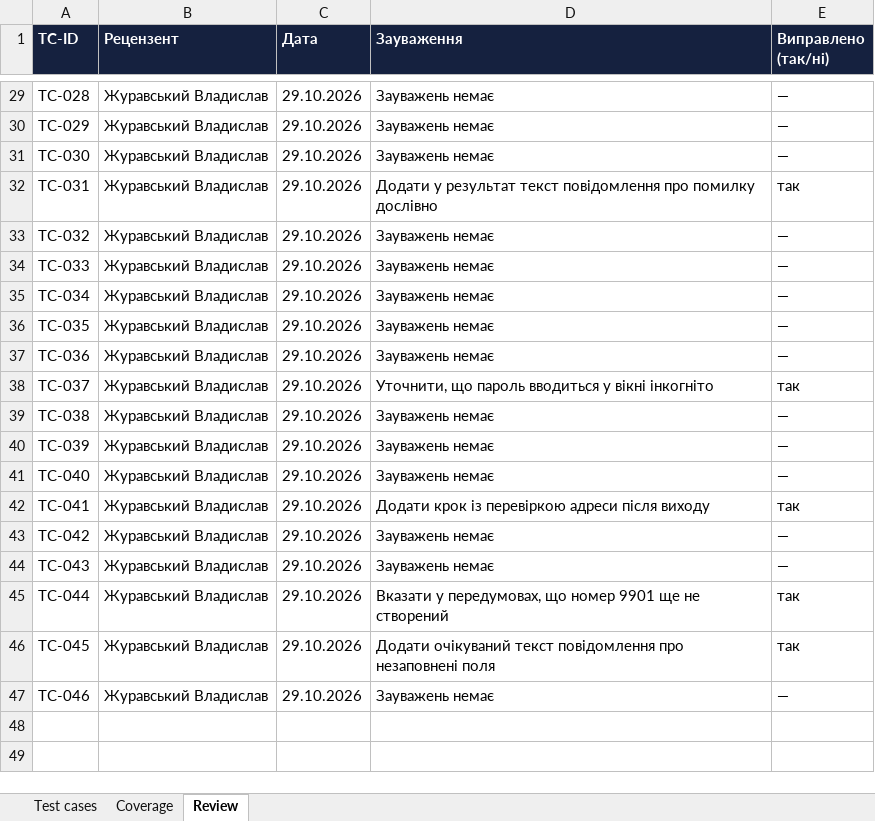
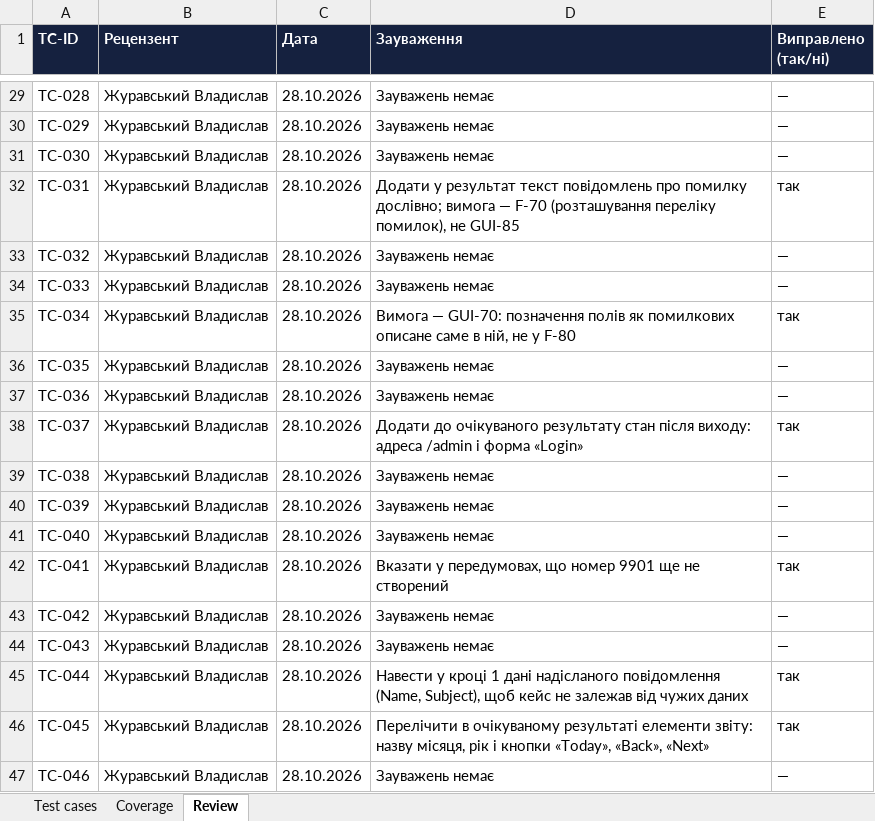
Before and after one commit to honest-honeypot/staynow, an Excel workbook: docs/sprint3/test-cases.xlsx, sheet Review, drawn as a sheet; only a part is shown, gaps mark what is left out; values as stored, in another font and other column widths than the file's, no borders; the diff covers the shown part only; the diff names each change by its address in the sheet, - before the commit and + after, or states it on an @@ line.

```diff
--- a/docs/sprint3/test-cases.xlsx (sheet Review)
+++ b/docs/sprint3/test-cases.xlsx (sheet Review)
-C29:C47 (Дата): 29.10.2026
+C29:C47 (Дата): 28.10.2026
-D32 (Зауваження): …результат текст повідомлення про помилку дослівно
+D32 (Зауваження): …результат текст повідомлень про помилку дослівно; вимога — F-70 (розташування переліку помилок), не GUI-85
-D35 (Зауваження): Зауважень немає
+D35 (Зауваження): Вимога — GUI-70: позначення полів як помилкових описане саме в ній, не у F-80
-E35 (Виправлено (так/ні)): —
+E35 (Виправлено (так/ні)): так
-D38 (Зауваження): Уточнити, що пароль вводиться у вікні інкогніто
+D38 (Зауваження): Додати до очікуваного результату стан після виходу: адреса /admin і форма «Login»
-D42 (Зауваження): Додати крок із перевіркою адреси після виходу
+D42 (Зауваження): Вказати у передумовах, що номер 9901 ще не створений
-D45 (Зауваження): Вказати у передумовах, що номер 9901 ще не створений
+D45 (Зауваження): Навести у кроці 1 дані надісланого повідомлення (Name, Subject), щоб кейс не залежав від чужих даних
-D46 (Зауваження): Додати очікуваний текст повідомлення про незаповнені поля
+D46 (Зауваження): Перелічити в очікуваному результаті елементи звіту: назву місяця, рік і кнопки «Today», «Back», «Next»
```
Also changed, not shown: 38 edited cells elsewhere in this sheet, sheet Test cases, sheet Coverage, docs/sprint3/execution-log.xlsx, 6 other files.
